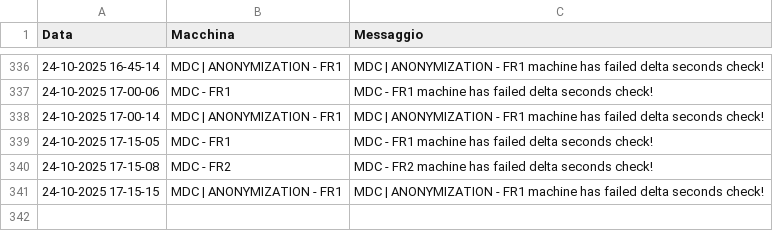
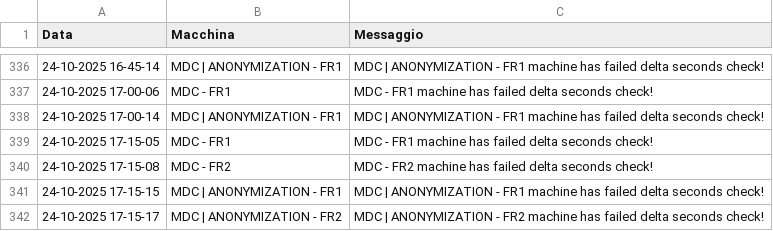
Before and after one commit to TestPowerAutomate/testAlert, a CSV file: logs.csv, drawn as a sheet; only a part is shown, gaps mark what is left out.

Commit message:
Service Down: MDC | ANONYMIZATION - FR2

```diff
--- a/logs.csv
+++ b/logs.csv
@@ -341 +341,2 @@
 24-10-2025 17-15-15,MDC | ANONYMIZATION - FR1,MDC | ANONYMIZATION - FR1 machine has failed delta seconds check!
+24-10-2025 17-15-17,MDC | ANONYMIZATION - FR2,MDC | ANONYMIZATION - FR2 machine has failed delta seconds check!
```
